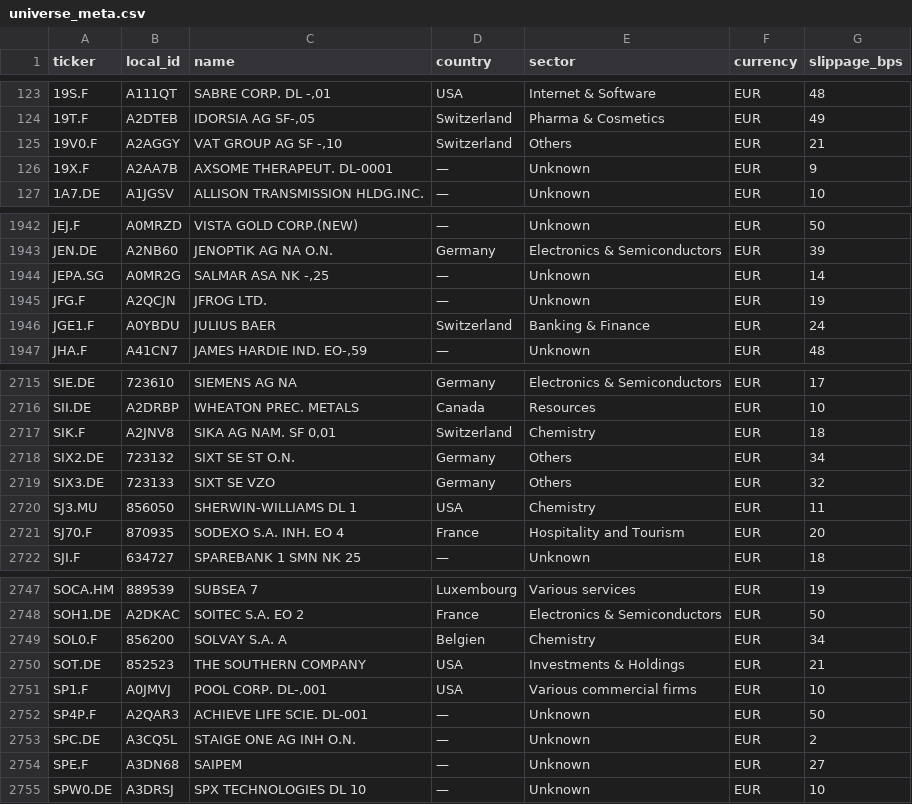
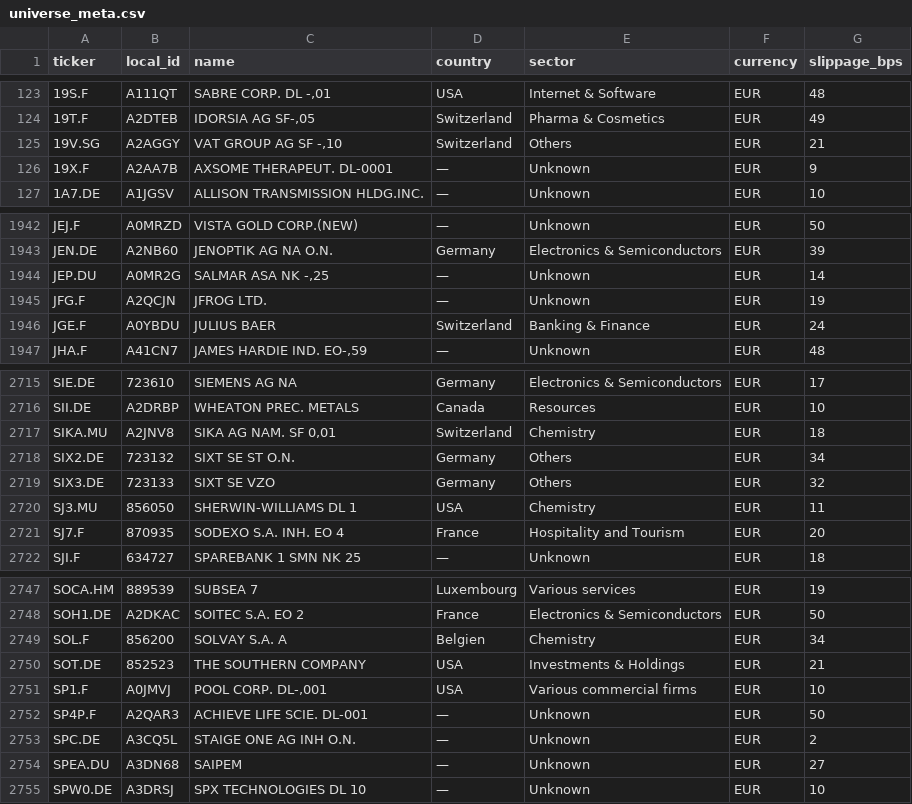
Before and after one commit to cxad1100/investment-monitor, a CSV file: data/universe_meta.csv, drawn as a sheet; only a part is shown, gaps mark what is left out; the diff covers the shown part only.

```diff
--- a/data/universe_meta.csv
+++ b/data/universe_meta.csv
@@ -124,3 +124,3 @@ ticker,local_id,name,country,sector,currency,slippage_bps
 19T.F,A2DTEB,"IDORSIA AG         SF-,05",Switzerland,Pharma & Cosmetics,EUR,49
-19V0.F,A2AGGY,"VAT GROUP AG      SF -,10",Switzerland,Others,EUR,21
+19V.SG,A2AGGY,"VAT GROUP AG      SF -,10",Switzerland,Others,EUR,21
 19X.F,A2AA7B,AXSOME THERAPEUT. DL-0001,—,Unknown,EUR,9
@@ -1943,5 +1943,5 @@ JEJ.F,A0MRZD,VISTA GOLD CORP.(NEW),—,Unknown,EUR,50
 JEN.DE,A2NB60,JENOPTIK AG  NA O.N.,Germany,Electronics & Semiconductors,EUR,39
-JEPA.SG,A0MR2G,"SALMAR ASA        NK -,25",—,Unknown,EUR,14
+JEP.DU,A0MR2G,"SALMAR ASA        NK -,25",—,Unknown,EUR,14
 JFG.F,A2QCJN,JFROG LTD.,—,Unknown,EUR,19
-JGE1.F,A0YBDU,JULIUS BAER,Switzerland,Banking & Finance,EUR,24
+JGE.F,A0YBDU,JULIUS BAER,Switzerland,Banking & Finance,EUR,24
 JHA.F,A41CN7,"JAMES HARDIE IND. EO-,59",—,Unknown,EUR,48
@@ -2716,3 +2716,3 @@ SIE.DE,723610,SIEMENS AG NA,Germany,Electronics & Semiconductors,EUR,17
 SII.DE,A2DRBP,WHEATON PREC. METALS,Canada,Resources,EUR,10
-SIK.F,A2JNV8,"SIKA AG  NAM.     SF 0,01",Switzerland,Chemistry,EUR,18
+SIKA.MU,A2JNV8,"SIKA AG  NAM.     SF 0,01",Switzerland,Chemistry,EUR,18
 SIX2.DE,723132,SIXT SE ST O.N.,Germany,Others,EUR,34
@@ -2720,3 +2720,3 @@ SIX3.DE,723133,SIXT SE VZO,Germany,Others,EUR,32
 SJ3.MU,856050,SHERWIN-WILLIAMS     DL 1,USA,Chemistry,EUR,11
-SJ70.F,870935,SODEXO S.A. INH.     EO 4,France,Hospitality and Tourism,EUR,20
+SJ7.F,870935,SODEXO S.A. INH.     EO 4,France,Hospitality and Tourism,EUR,20
 SJI.F,634727,SPAREBANK 1 SMN     NK 25,—,Unknown,EUR,18
@@ -2748,3 +2748,3 @@ SOCA.HM,889539,SUBSEA 7,Luxembourg,Various services,EUR,19
 SOH1.DE,A2DKAC,SOITEC S.A.          EO 2,France,Electronics & Semiconductors,EUR,50
-SOL0.F,856200,SOLVAY S.A.  A,Belgien,Chemistry,EUR,34
+SOL.F,856200,SOLVAY S.A.  A,Belgien,Chemistry,EUR,34
 SOT.DE,852523,THE SOUTHERN COMPANY,USA,Investments & Holdings,EUR,21
@@ -2753,3 +2753,3 @@ SP4P.F,A2QAR3,ACHIEVE LIFE SCIE. DL-001,—,Unknown,EUR,50
 SPC.DE,A3CQ5L,STAIGE ONE AG INH O.N.,—,Unknown,EUR,2
-SPE.F,A3DN68,SAIPEM,—,Unknown,EUR,27
+SPEA.DU,A3DN68,SAIPEM,—,Unknown,EUR,27
 SPW0.DE,A3DRSJ,SPX TECHNOLOGIES    DL 10,—,Unknown,EUR,10
```
Also changed, not shown: 54 edited cells elsewhere in this file, data/universe.csv, data/universe_tickers.csv, 4 other files.
